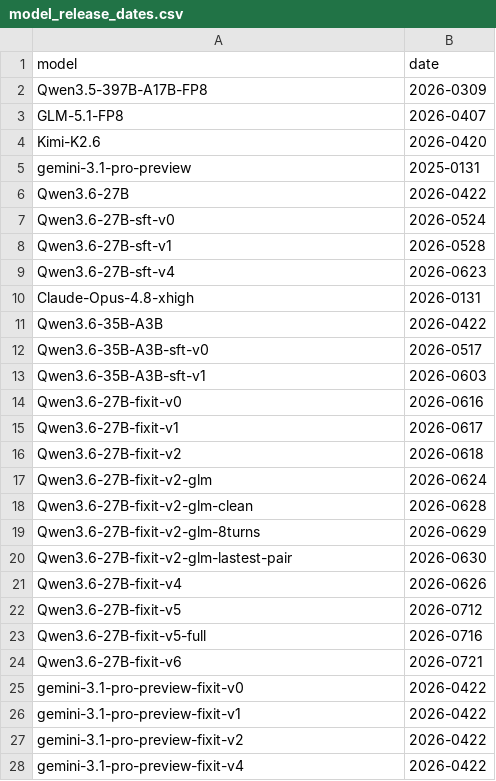
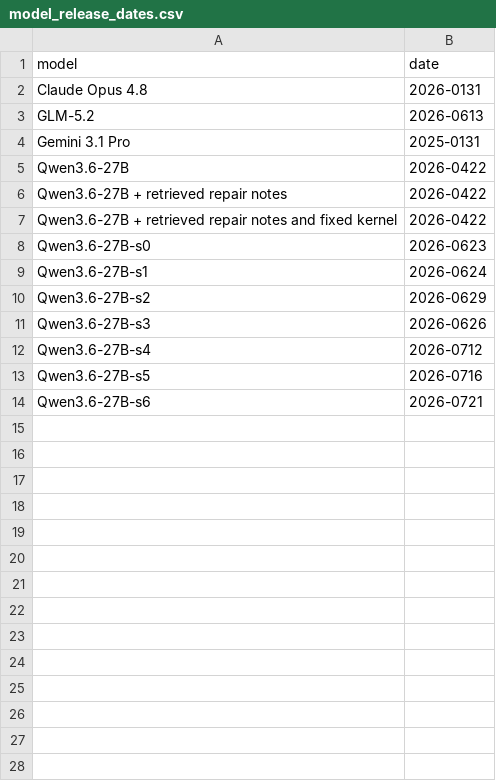
Before and after one commit to zhang677/PTXBench, a CSV file: packages/mini-ptx-agent/benchmark/plot_viewer_v1/data/model_release_dates.csv, drawn as a sheet; only a part is shown; the diff covers the shown part only.

Commit message:
Update data

```diff
--- a/packages/mini-ptx-agent/benchmark/plot_viewer_v1/data/model_release_dates.csv
+++ b/packages/mini-ptx-agent/benchmark/plot_viewer_v1/data/model_release_dates.csv
@@ -1,28 +1,14 @@
 model,date
-Qwen3.5-397B-A17B-FP8,2026-0309
-GLM-5.1-FP8,2026-0407
-Kimi-K2.6,2026-0420
-gemini-3.1-pro-preview,2025-0131
+Claude Opus 4.8,2026-0131
+GLM-5.2,2026-0613
+Gemini 3.1 Pro,2025-0131
 Qwen3.6-27B,2026-0422
-Qwen3.6-27B-sft-v0,2026-0524
-Qwen3.6-27B-sft-v1,2026-0528
-Qwen3.6-27B-sft-v4,2026-0623
-Claude-Opus-4.8-xhigh,2026-0131
-Qwen3.6-35B-A3B,2026-0422
-Qwen3.6-35B-A3B-sft-v0,2026-0517
-Qwen3.6-35B-A3B-sft-v1,2026-0603
-Qwen3.6-27B-fixit-v0,2026-0616
-Qwen3.6-27B-fixit-v1,2026-0617
-Qwen3.6-27B-fixit-v2,2026-0618
-Qwen3.6-27B-fixit-v2-glm,2026-0624
-Qwen3.6-27B-fixit-v2-glm-clean,2026-0628
-Qwen3.6-27B-fixit-v2-glm-8turns,2026-0629
-Qwen3.6-27B-fixit-v2-glm-lastest-pair,2026-0630
-Qwen3.6-27B-fixit-v4,2026-0626
-Qwen3.6-27B-fixit-v5,2026-0712
-Qwen3.6-27B-fixit-v5-full,2026-0716
-Qwen3.6-27B-fixit-v6,2026-0721
-gemini-3.1-pro-preview-fixit-v0,2026-0422
-gemini-3.1-pro-preview-fixit-v1,2026-0422
-gemini-3.1-pro-preview-fixit-v2,2026-0422
-gemini-3.1-pro-preview-fixit-v4,2026-0422
+Qwen3.6-27B + retrieved repair notes,2026-0422
+Qwen3.6-27B + retrieved repair notes and fixed kernel,2026-0422
+Qwen3.6-27B-s0,2026-0623
+Qwen3.6-27B-s1,2026-0624
+Qwen3.6-27B-s2,2026-0629
+Qwen3.6-27B-s3,2026-0626
+Qwen3.6-27B-s4,2026-0712
+Qwen3.6-27B-s5,2026-0716
+Qwen3.6-27B-s6,2026-0721
```
Also changed, not shown: 2 removed rows elsewhere in this file, 7 other files.
